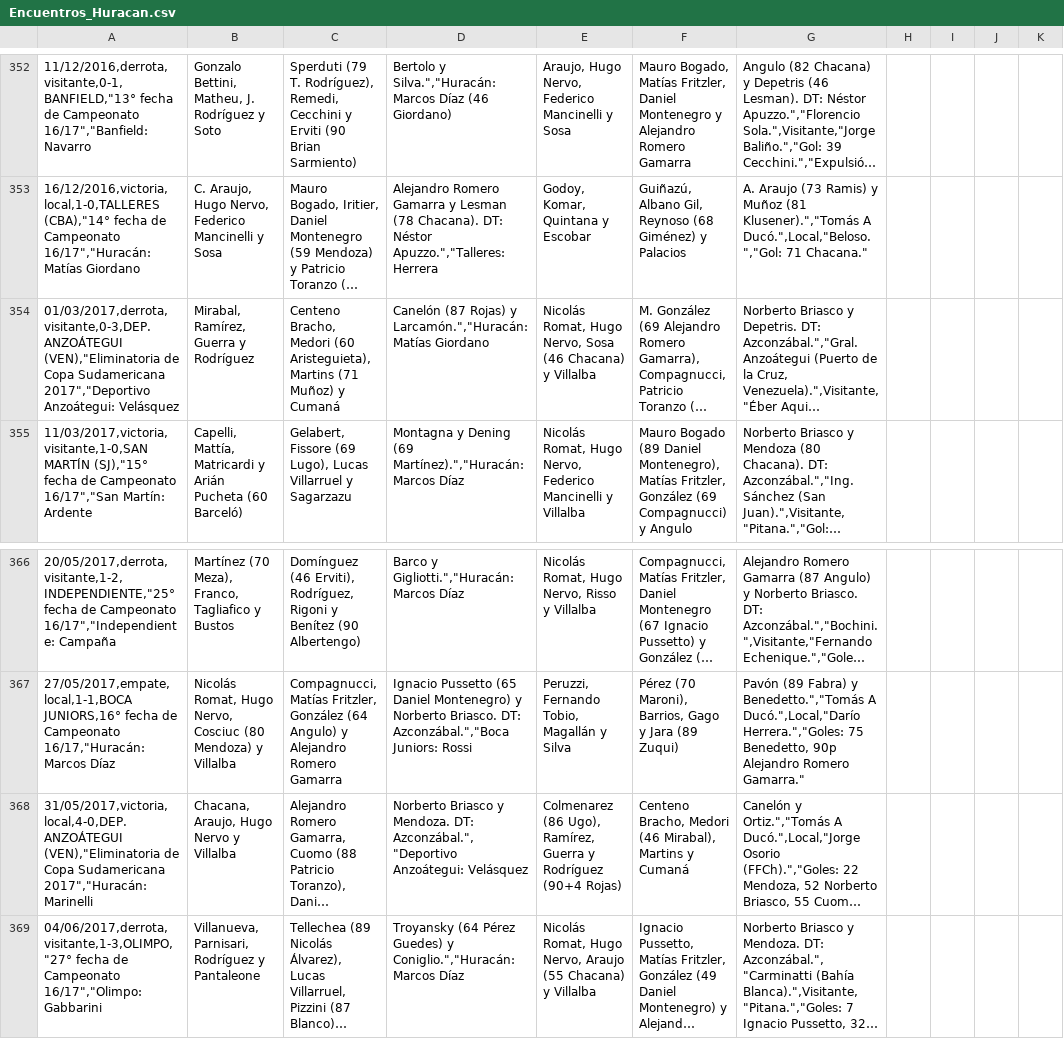
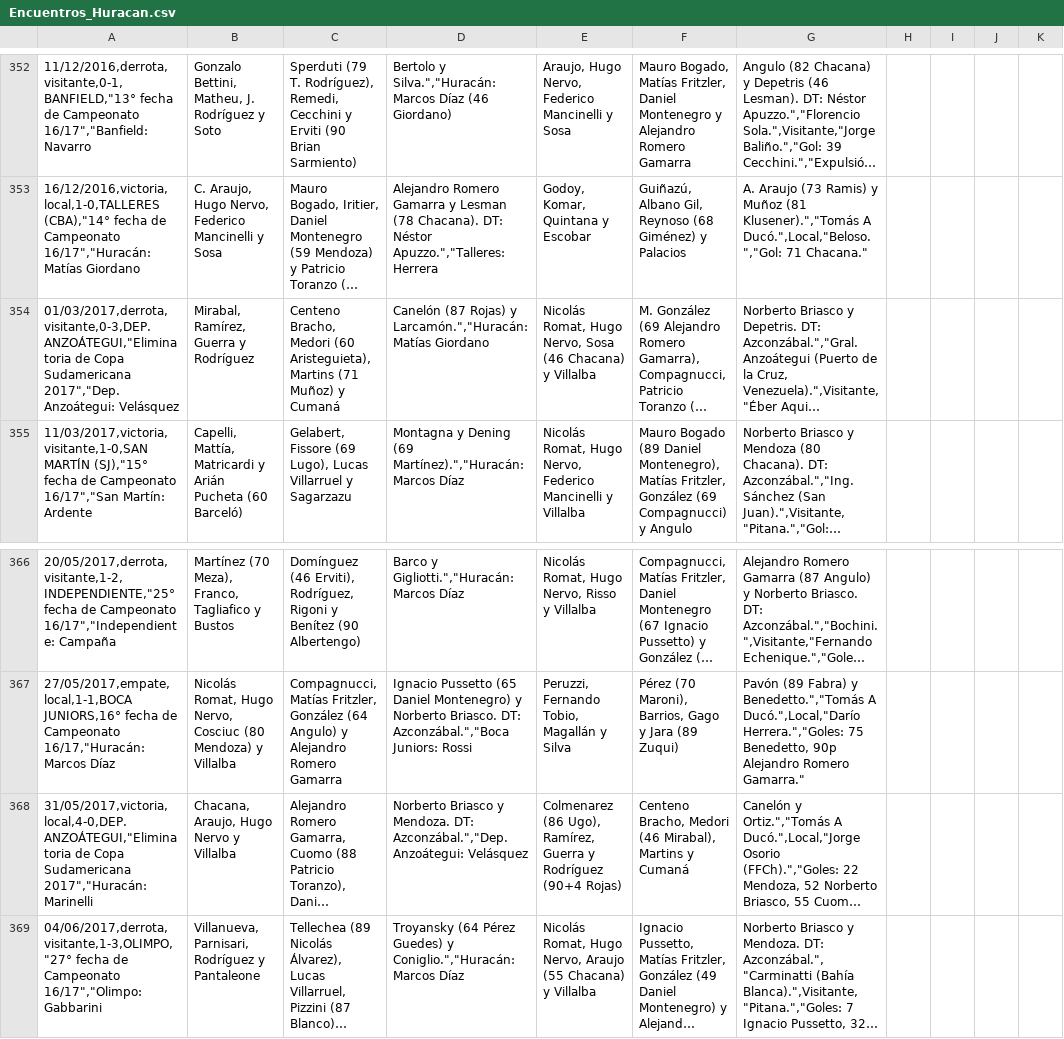
Before and after one commit to globopedia/Artids, a CSV file: Encuentros_Huracan.csv, drawn as a sheet; only a part is shown, gaps mark what is left out; long unchanged cells end in …; the diff names each change by its address in the sheet, - before the commit and + after, or states it on an @@ line.

Commit message:
Update Encuentros_Huracan.csv

```diff
--- a/Encuentros_Huracan.csv
+++ b/Encuentros_Huracan.csv
-A354: 01/03/2017,derrota,visitante,0-3,DEP. ANZOÁTEGUI (VEN),"Eliminatoria de Copa Sudamericana 2017","Deportivo Anzoátegui: Velásquez
+A354: 01/03/2017,derrota,visitante,0-3,DEP. ANZOÁTEGUI,"Eliminatoria de Copa Sudamericana 2017","Dep. Anzoátegui: Velásquez
-A368: 31/05/2017,victoria,local,4-0,DEP. ANZOÁTEGUI (VEN),"Eliminatoria de Copa…
+A368: 31/05/2017,victoria,local,4-0,DEP. ANZOÁTEGUI,"Eliminatoria de Copa…
-D368: …Mendoza. DT: Azconzábal.","Deportivo Anzoátegui: Velásquez
+D368: …Mendoza. DT: Azconzábal.","Dep. Anzoátegui: Velásquez
```
